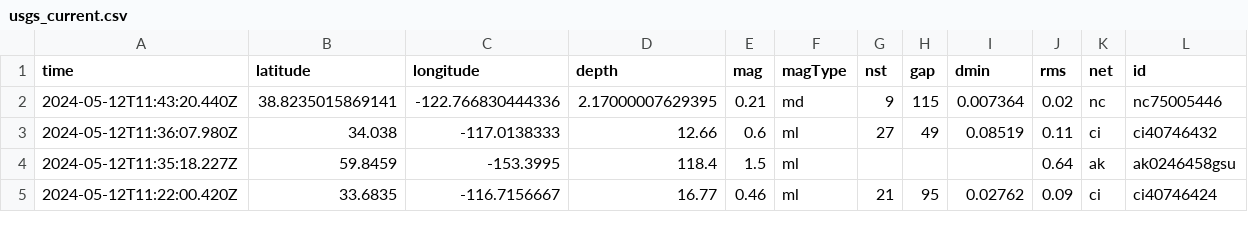
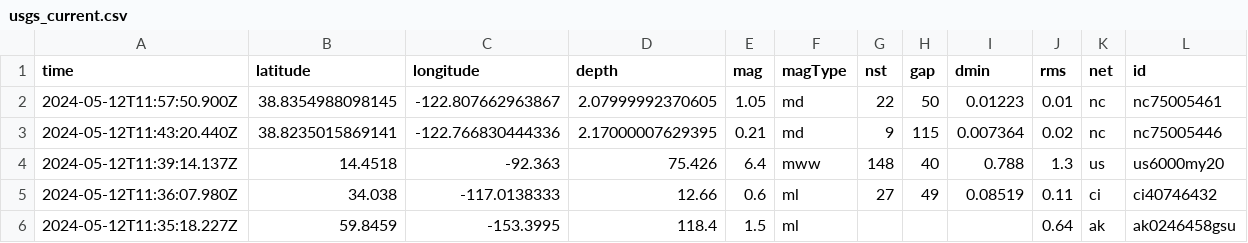
Before and after one commit to carlappen/nicar23-github-actions, a CSV file: usgs_current.csv, drawn as a sheet; only a part is shown; the shorter side is filled out with more unchanged rows; rows hold the shown columns only; the diff names each change by its address in the sheet, - before the commit and + after, or states it on an @@ line.

```diff
--- a/usgs_current.csv
+++ b/usgs_current.csv
+row 2: 2024-05-12T11:57:50.900Z | 38.8354988098145 | -122.807662963867 | 2.07999992370605 | 1.05 | md | 22 | 50 | 0.01223 | 0.01 | nc | nc75005461
+row 4: 2024-05-12T11:39:14.137Z | 14.4518 | -92.363 | 75.426 | 6.4 | mww | 148 | 40 | 0.788 | 1.3 | us | us6000my20
```
